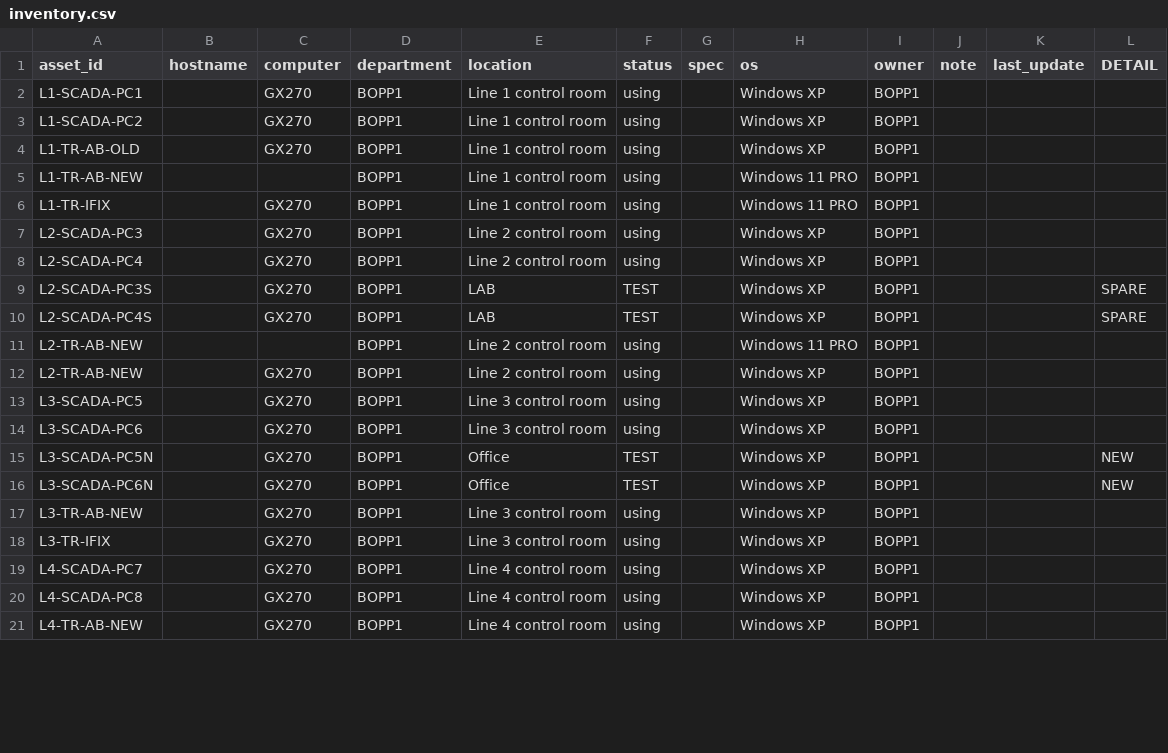
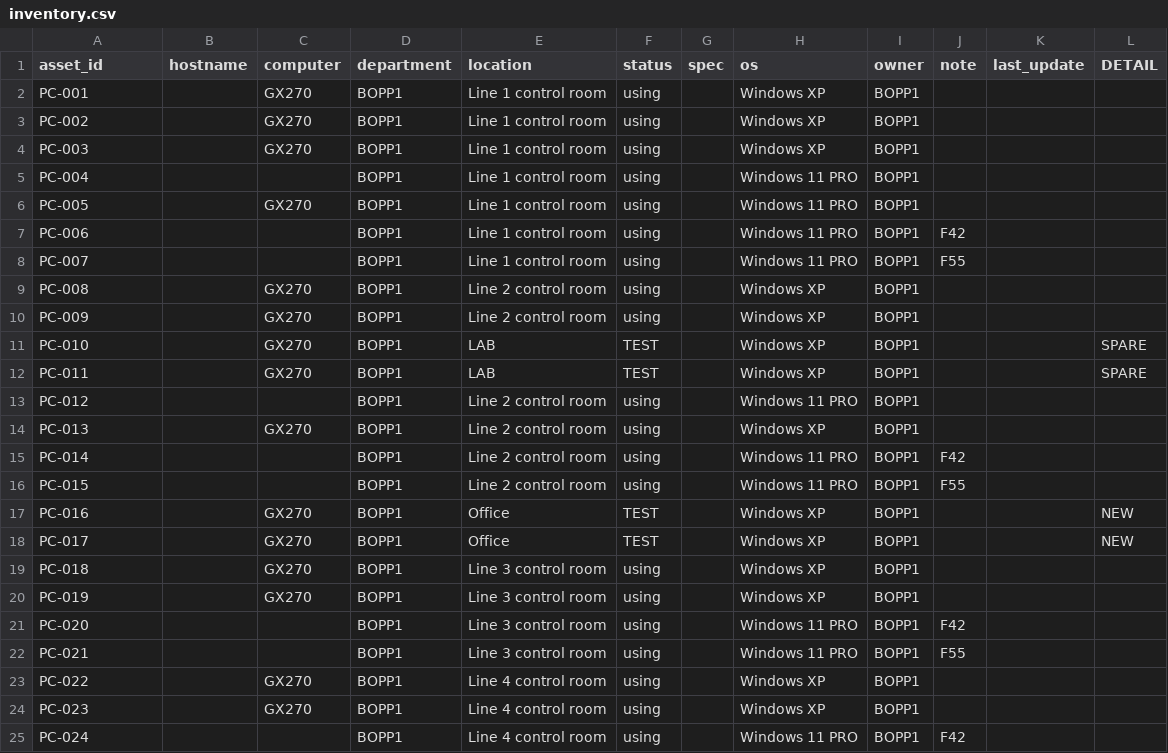
Before and after one commit to AMTOPPME/Maintenance-Smart, a CSV file: inventory.csv, drawn as a sheet; only a part is shown; the diff covers the shown part only.

Commit message:
Add files via upload

```diff
--- a/inventory.csv
+++ b/inventory.csv
@@ -1,21 +1,25 @@
 asset_id,hostname,computer,department,location,status,spec,os,owner,note,last_update,DETAIL
-L1-SCADA-PC1,,GX270,BOPP1,Line 1 control room,using,,Windows XP,BOPP1,,,
-L1-SCADA-PC2,,GX270,BOPP1,Line 1 control room,using,,Windows XP,BOPP1,,,
-L1-TR-AB-OLD,,GX270,BOPP1,Line 1 control room,using,,Windows XP,BOPP1,,,
-L1-TR-AB-NEW,,,BOPP1,Line 1 control room,using,,Windows 11 PRO,BOPP1,,,
-L1-TR-IFIX,,GX270,BOPP1,Line 1 control room,using,,Windows 11 PRO,BOPP1,,,
-L2-SCADA-PC3,,GX270,BOPP1,Line 2 control room,using,,Windows XP,BOPP1,,,
-L2-SCADA-PC4,,GX270,BOPP1,Line 2 control room,using,,Windows XP,BOPP1,,,
-L2-SCADA-PC3S,,GX270,BOPP1,LAB,TEST,,Windows XP,BOPP1,,,SPARE
-L2-SCADA-PC4S,,GX270,BOPP1,LAB,TEST,,Windows XP,BOPP1,,,SPARE
-L2-TR-AB-NEW,,,BOPP1,Line 2 control room,using,,Windows 11  PRO,BOPP1,,,
-L2-TR-AB-NEW,,GX270,BOPP1,Line 2 control room,using,,Windows XP,BOPP1,,,
-L3-SCADA-PC5,,GX270,BOPP1,Line 3 control room,using,,Windows XP,BOPP1,,,
-L3-SCADA-PC6,,GX270,BOPP1,Line 3 control room,using,,Windows XP,BOPP1,,,
-L3-SCADA-PC5N,,GX270,BOPP1,Office,TEST,,Windows XP,BOPP1,,,NEW
-L3-SCADA-PC6N,,GX270,BOPP1,Office,TEST,,Windows XP,BOPP1,,,NEW
-L3-TR-AB-NEW,,GX270,BOPP1,Line 3 control room,using,,Windows XP,BOPP1,,,
-L3-TR-IFIX,,GX270,BOPP1,Line 3 control room,using,,Windows XP,BOPP1,,,
-L4-SCADA-PC7,,GX270,BOPP1,Line 4 control room,using,,Windows XP,BOPP1,,,
-L4-SCADA-PC8,,GX270,BOPP1,Line 4 control room,using,,Windows XP,BOPP1,,,
-L4-TR-AB-NEW,,GX270,BOPP1,Line 4 control room,using,,Windows XP,BOPP1,,,
+PC-001,,GX270,BOPP1,Line 1 control room,using,,Windows XP,BOPP1,,,
+PC-002,,GX270,BOPP1,Line 1 control room,using,,Windows XP,BOPP1,,,
+PC-003,,GX270,BOPP1,Line 1 control room,using,,Windows XP,BOPP1,,,
+PC-004,,,BOPP1,Line 1 control room,using,,Windows 11 PRO,BOPP1,,,
+PC-005,,GX270,BOPP1,Line 1 control room,using,,Windows 11 PRO,BOPP1,,,
+PC-006,,,BOPP1,Line 1 control room,using,,Windows 11 PRO,BOPP1,F42,,
+PC-007,,,BOPP1,Line 1 control room,using,,Windows 11 PRO,BOPP1,F55,,
+PC-008,,GX270,BOPP1,Line 2 control room,using,,Windows XP,BOPP1,,,
+PC-009,,GX270,BOPP1,Line 2 control room,using,,Windows XP,BOPP1,,,
+PC-010,,GX270,BOPP1,LAB,TEST,,Windows XP,BOPP1,,,SPARE
+PC-011,,GX270,BOPP1,LAB,TEST,,Windows XP,BOPP1,,,SPARE
+PC-012,,,BOPP1,Line 2 control room,using,,Windows 11  PRO,BOPP1,,,
+PC-013,,GX270,BOPP1,Line 2 control room,using,,Windows XP,BOPP1,,,
+PC-014,,,BOPP1,Line 2 control room,using,,Windows 11 PRO,BOPP1,F42,,
+PC-015,,,BOPP1,Line 2 control room,using,,Windows 11 PRO,BOPP1,F55,,
+PC-016,,GX270,BOPP1,Office,TEST,,Windows XP,BOPP1,,,NEW
+PC-017,,GX270,BOPP1,Office,TEST,,Windows XP,BOPP1,,,NEW
+PC-018,,GX270,BOPP1,Line 3 control room,using,,Windows XP,BOPP1,,,
+PC-019,,GX270,BOPP1,Line 3 control room,using,,Windows XP,BOPP1,,,
+PC-020,,,BOPP1,Line 3 control room,using,,Windows 11 PRO,BOPP1,F42,,
+PC-021,,,BOPP1,Line 3 control room,using,,Windows 11 PRO,BOPP1,F55,,
+PC-022,,GX270,BOPP1,Line 4 control room,using,,Windows XP,BOPP1,,,
+PC-023,,GX270,BOPP1,Line 4 control room,using,,Windows XP,BOPP1,,,
+PC-024,,,BOPP1,Line 4 control room,using,,Windows 11 PRO,BOPP1,F42,,
```
Also changed, not shown: 2 removed rows and 14 edited cells elsewhere in this file.
